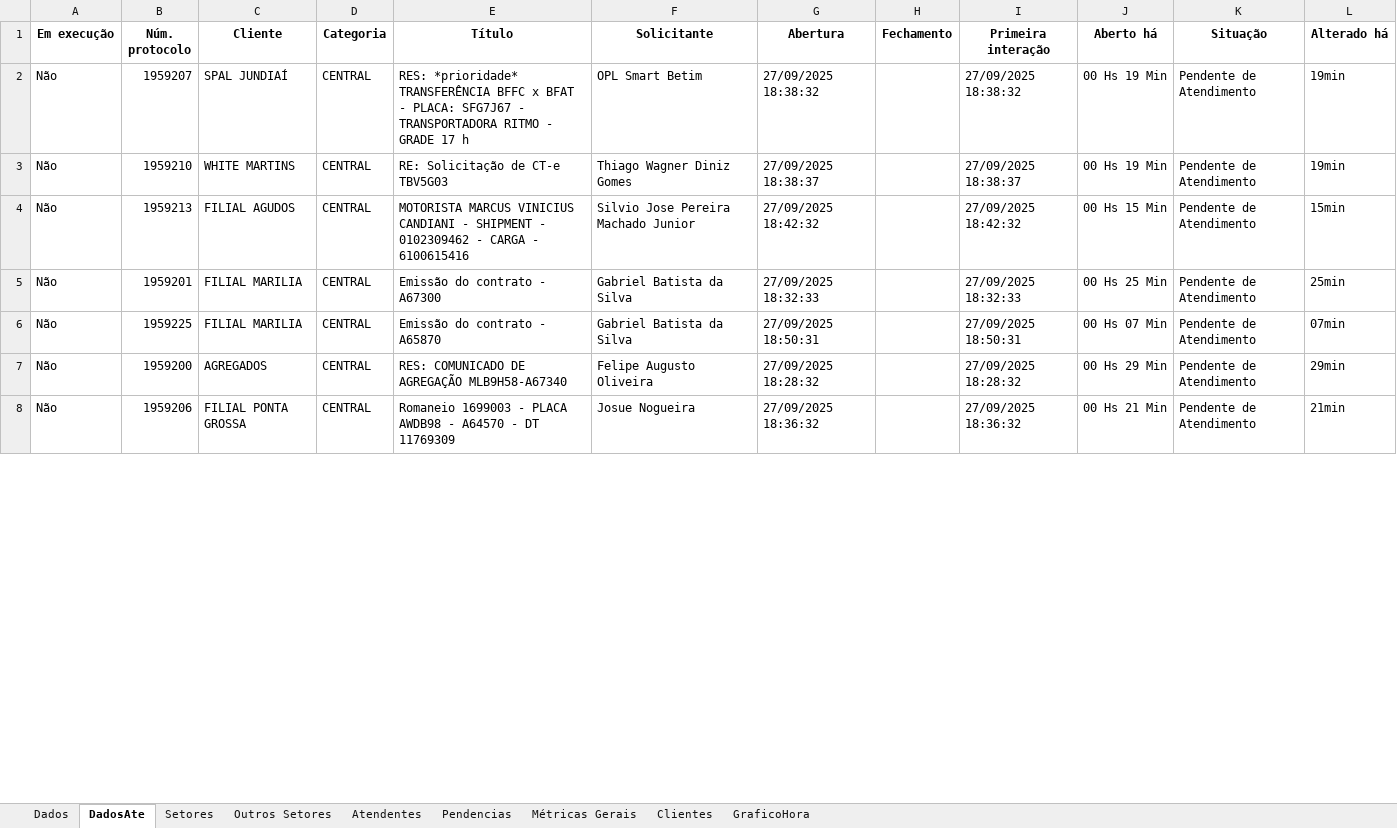
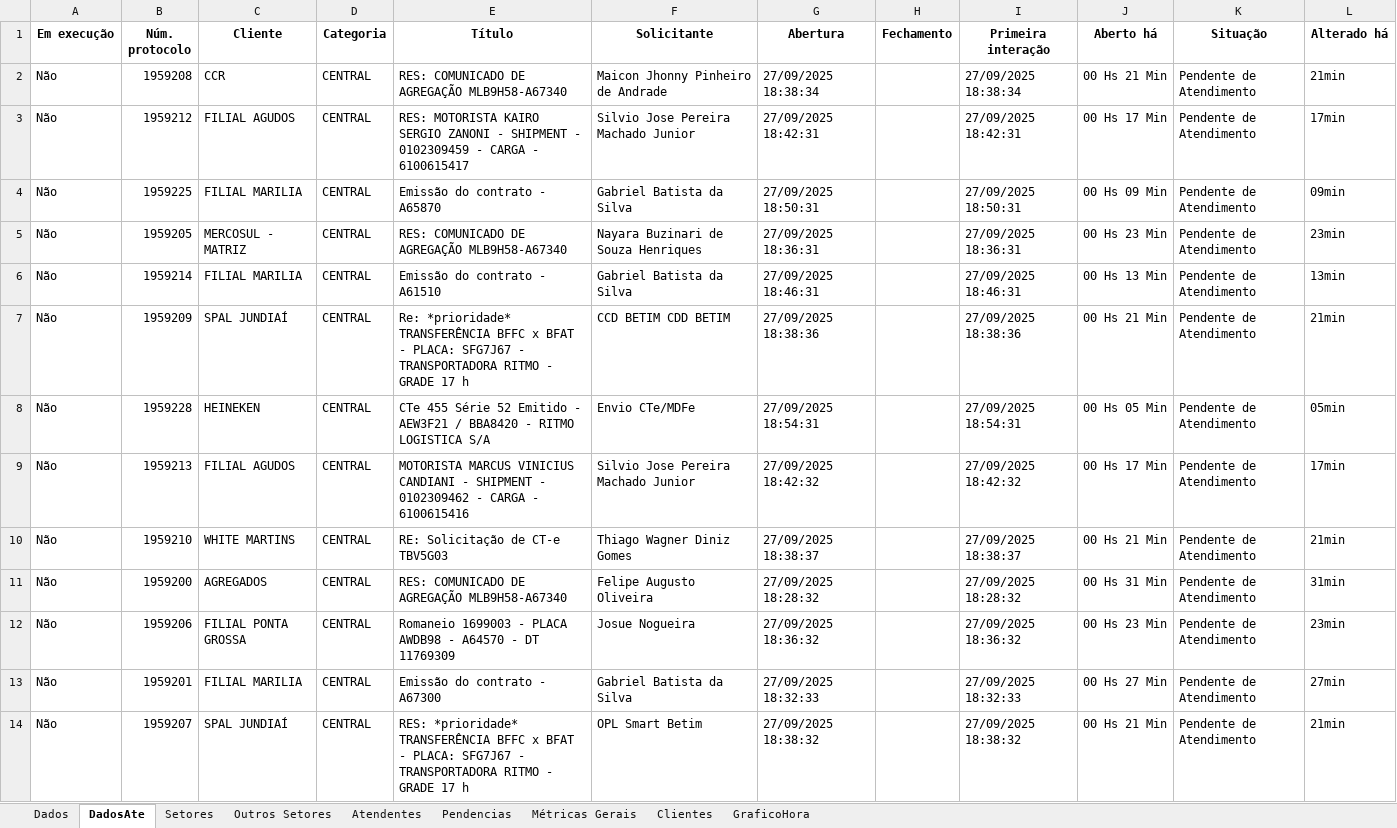
Before and after one commit to GabrielSilvaRit/Excel-painel, an Excel workbook: dados-atendimentos.xlsx, sheet DadosAte, drawn as a sheet; only a part is shown; values as stored, in another font and other column widths than the file's, no borders; removed rows and columns are numbered as before the commit, all else as after; the diff covers the shown part only; the diff names each change by its address in the sheet, - before the commit and + after, or states it on an @@ line.

```diff
--- a/dados-atendimentos.xlsx (sheet DadosAte)
+++ b/dados-atendimentos.xlsx (sheet DadosAte)
-row 2: Não | 1959207 | SPAL JUNDIAÍ | CENTRAL | RES: *prioridade* TRANSFERÊNCIA BFFC x BFAT - PLACA: SFG7J67 - TRANSPORTADORA RITMO - GRADE 17 h | OPL Smart Betim | 27/09/2025 18:38:32 |  | 27/09/2025 18:38:32 | 00 Hs 19 Min | Pendente de Atendimento | 19min
-B2 (Núm. protocolo): 1959210
+B2 (Núm. protocolo): 1959208
-C2 (Cliente): WHITE MARTINS
+C2 (Cliente): CCR
-E2 (Título): RE: Solicitação de CT-e TBV5G03
+E2 (Título): RES: COMUNICADO DE AGREGAÇÃO MLB9H58-A67340
-F2 (Solicitante): Thiago Wagner Diniz Gomes
+F2 (Solicitante): Maicon Jhonny Pinheiro de Andrade
-G2 (Abertura): 27/09/2025 18:38:37
+G2 (Abertura): 27/09/2025 18:38:34
-I2 (Primeira interação): 27/09/2025 18:38:37
+I2 (Primeira interação): 27/09/2025 18:38:34
-J2 (Aberto há): 00 Hs 19 Min
+J2 (Aberto há): 00 Hs 21 Min
-L2 (Alterado há): 19min
+L2 (Alterado há): 21min
-B3 (Núm. protocolo): 1959213
+B3 (Núm. protocolo): 1959212
-E3 (Título): MOTORISTA MARCUS VINICIUS CANDIANI - SHIPMENT - 0102309462 - CARGA - 6100615416
+E3 (Título): RES: MOTORISTA KAIRO SERGIO ZANONI - SHIPMENT - 0102309459 - CARGA - 6100615417
-G3 (Abertura): 27/09/2025 18:42:32
+G3 (Abertura): 27/09/2025 18:42:31
-I3 (Primeira interação): 27/09/2025 18:42:32
+I3 (Primeira interação): 27/09/2025 18:42:31
-J3 (Aberto há): 00 Hs 15 Min
+J3 (Aberto há): 00 Hs 17 Min
-L3 (Alterado há): 15min
+L3 (Alterado há): 17min
-row 5: Não | 1959201 | FILIAL MARILIA | CENTRAL | Emissão do contrato - A67300 | Gabriel Batista da Silva | 27/09/2025 18:32:33 |  | 27/09/2025 18:32:33 | 00 Hs 25 Min | Pendente de Atendimento | 25min
-J4 (Aberto há): 00 Hs 07 Min
+J4 (Aberto há): 00 Hs 09 Min
-L4 (Alterado há): 07min
+L4 (Alterado há): 09min
+row 5: Não | 1959205 | MERCOSUL - MATRIZ | CENTRAL | RES: COMUNICADO DE AGREGAÇÃO MLB9H58-A67340 | Nayara Buzinari de Souza Henriques | 27/09/2025 18:36:31 |  | 27/09/2025 18:36:31 | 00 Hs 23 Min | Pendente de Atendimento | 23min
+row 6: Não | 1959214 | FILIAL MARILIA | CENTRAL | Emissão do contrato - A61510 | Gabriel Batista da Silva | 27/09/2025 18:46:31 |  | 27/09/2025 18:46:31 | 00 Hs 13 Min | Pendente de Atendimento | 13min
+row 7: Não | 1959209 | SPAL JUNDIAÍ | CENTRAL | Re: *prioridade* TRANSFERÊNCIA BFFC x BFAT - PLACA: SFG7J67 - TRANSPORTADORA RITMO - GRADE 17 h | CCD BETIM CDD BETIM | 27/09/2025 18:38:36 |  | 27/09/2025 18:38:36 | 00 Hs 21 Min | Pendente de Atendimento | 21min
+row 8: Não | 1959228 | HEINEKEN | CENTRAL | CTe 455 Série 52 Emitido - AEW3F21 / BBA8420 - RITMO LOGISTICA S/A | Envio CTe/MDFe | 27/09/2025 18:54:31 |  | 27/09/2025 18:54:31 | 00 Hs 05 Min | Pendente de Atendimento | 05min
+row 9: Não | 1959213 | FILIAL AGUDOS | CENTRAL | MOTORISTA MARCUS VINICIUS CANDIANI - SHIPMENT - 0102309462 - CARGA - 6100615416 | Silvio Jose Pereira Machado Junior | 27/09/2025 18:42:32 |  | 27/09/2025 18:42:32 | 00 Hs 17 Min | Pendente de Atendimento | 17min
+row 10: Não | 1959210 | WHITE MARTINS | CENTRAL | RE: Solicitação de CT-e TBV5G03 | Thiago Wagner Diniz Gomes | 27/09/2025 18:38:37 |  | 27/09/2025 18:38:37 | 00 Hs 21 Min | Pendente de Atendimento | 21min
-J11 (Aberto há): 00 Hs 29 Min
+J11 (Aberto há): 00 Hs 31 Min
-L11 (Alterado há): 29min
+L11 (Alterado há): 31min
-J12 (Aberto há): 00 Hs 21 Min
+J12 (Aberto há): 00 Hs 23 Min
-L12 (Alterado há): 21min
+L12 (Alterado há): 23min
+row 13: Não | 1959201 | FILIAL MARILIA | CENTRAL | Emissão do contrato - A67300 | Gabriel Batista da Silva | 27/09/2025 18:32:33 |  | 27/09/2025 18:32:33 | 00 Hs 27 Min | Pendente de Atendimento | 27min
+row 14: Não | 1959207 | SPAL JUNDIAÍ | CENTRAL | RES: *prioridade* TRANSFERÊNCIA BFFC x BFAT - PLACA: SFG7J67 - TRANSPORTADORA RITMO - GRADE 17 h | OPL Smart Betim | 27/09/2025 18:38:32 |  | 27/09/2025 18:38:32 | 00 Hs 21 Min | Pendente de Atendimento | 21min
```
Also changed, not shown: 7 removed rows and 22 edited cells elsewhere in this sheet, sheet Dados, sheet Setores, sheet Métricas Gerais.
